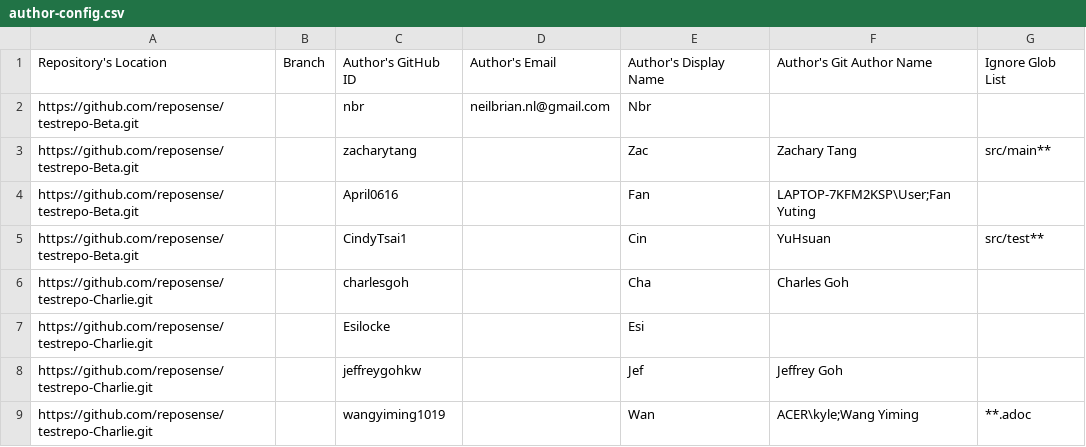
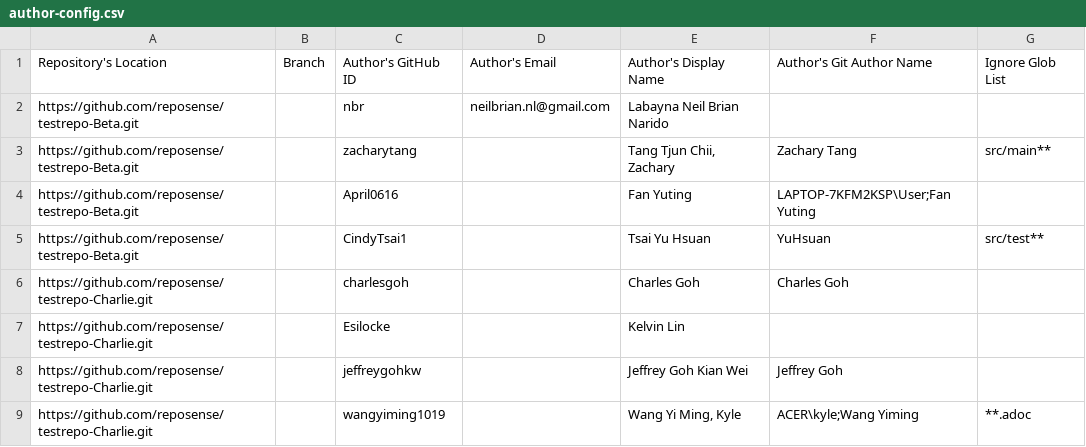
Before and after one commit to reposense/RepoSense, a CSV file: src/systemtest/resources/author-config.csv, drawn as a sheet.

Commit message:
Updated author-config.csv in systemTest

```diff
--- a/src/systemtest/resources/author-config.csv
+++ b/src/systemtest/resources/author-config.csv
@@ -1,9 +1,9 @@
 Repository's Location,Branch,Author's GitHub ID,Author's Email,Author's Display Name,Author's Git Author Name,Ignore Glob List
-https://github.com/reposense/testrepo-Beta.git,,nbr,neilbrian.nl@gmail.com,Nbr,,
-https://github.com/reposense/testrepo-Beta.git,,zacharytang,,Zac,Zachary Tang,src/main**
-https://github.com/reposense/testrepo-Beta.git,,April0616,,Fan,LAPTOP-7KFM2KSP\User;Fan Yuting,
-https://github.com/reposense/testrepo-Beta.git,,CindyTsai1,,Cin,YuHsuan,src/test**
-https://github.com/reposense/testrepo-Charlie.git,,charlesgoh,,Cha,Charles Goh,
-https://github.com/reposense/testrepo-Charlie.git,,Esilocke,,Esi,,
-https://github.com/reposense/testrepo-Charlie.git,,jeffreygohkw,,Jef,Jeffrey Goh,
-https://github.com/reposense/testrepo-Charlie.git,,wangyiming1019,,Wan,ACER\kyle;Wang Yiming,**.adoc
+https://github.com/reposense/testrepo-Beta.git,,nbr,neilbrian.nl@gmail.com,Labayna Neil Brian Narido,,
+https://github.com/reposense/testrepo-Beta.git,,zacharytang,,"Tang Tjun Chii, Zachary",Zachary Tang,src/main**
+https://github.com/reposense/testrepo-Beta.git,,April0616,,Fan Yuting,LAPTOP-7KFM2KSP\User;Fan Yuting,
+https://github.com/reposense/testrepo-Beta.git,,CindyTsai1,,Tsai Yu Hsuan,YuHsuan,src/test**
+https://github.com/reposense/testrepo-Charlie.git,,charlesgoh,,Charles Goh,Charles Goh,
+https://github.com/reposense/testrepo-Charlie.git,,Esilocke,,Kelvin Lin,,
+https://github.com/reposense/testrepo-Charlie.git,,jeffreygohkw,,Jeffrey Goh Kian Wei,Jeffrey Goh,
+https://github.com/reposense/testrepo-Charlie.git,,wangyiming1019,,"Wang Yi Ming, Kyle",ACER\kyle;Wang Yiming,**.adoc
```
